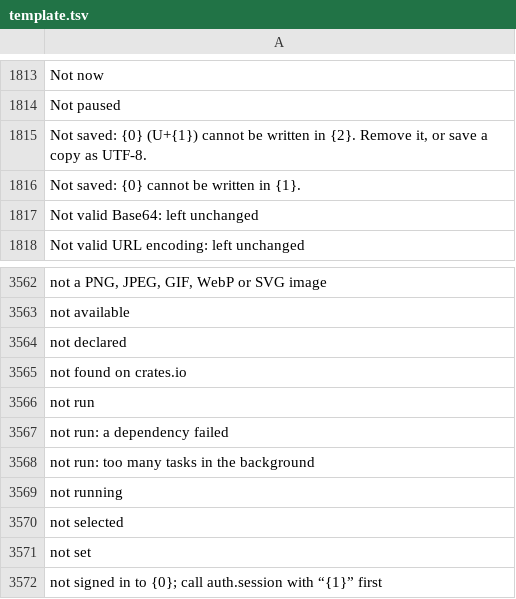
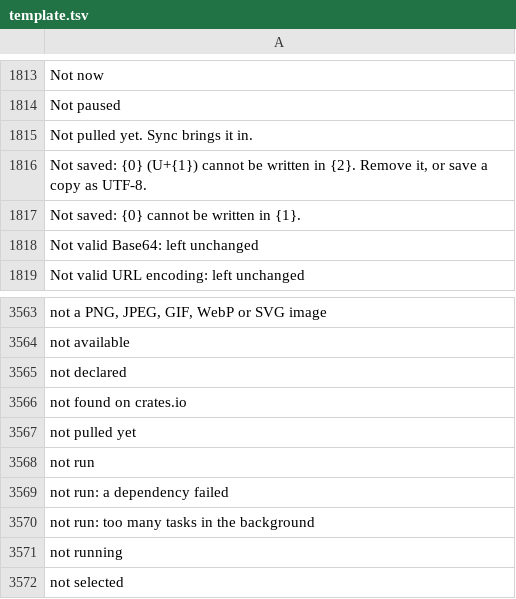
Before and after one commit to doancan/codeyard, a TSV file: crates/app/locales/template.tsv, drawn as a sheet; only a part is shown, gaps mark what is left out; the shorter side is filled out with more unchanged rows.

```diff
--- a/crates/app/locales/template.tsv
+++ b/crates/app/locales/template.tsv
@@ -1814,2 +1814,3 @@ Not now
 Not paused	
+Not pulled yet. Sync brings it in.	
 Not saved: {0} (U+{1}) cannot be written in {2}. Remove it, or save a copy as UTF-8.	
@@ -3565,2 +3566,3 @@ not declared
 not found on crates.io	
+not pulled yet	
 not run	
```
Also changed, not shown: crates/app/locales/tr.tsv, 7 other files.
